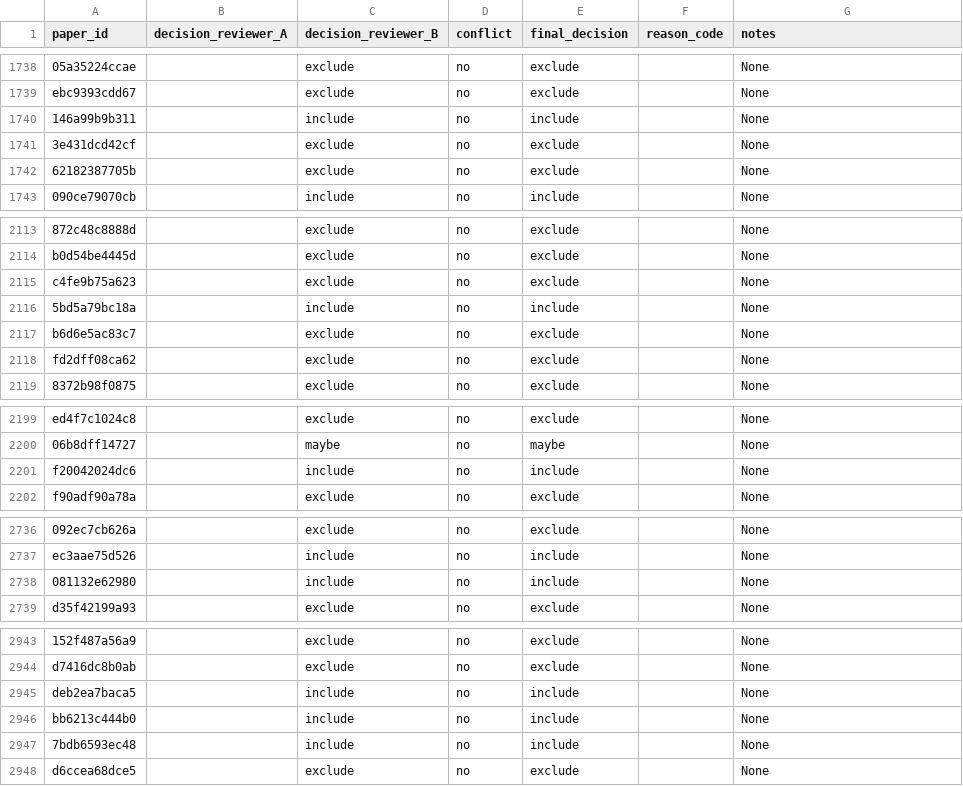
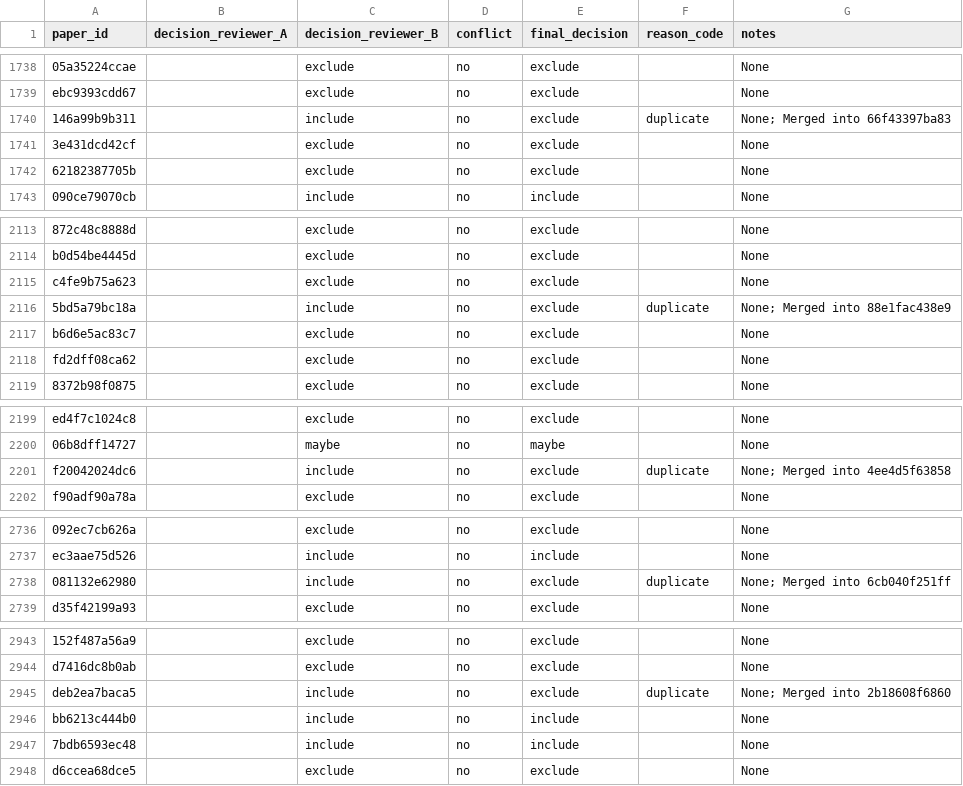
Before and after one commit to vallahrich/quantum-finance-slr, a CSV file: 05_screening/title_abstract_decisions.csv, drawn as a sheet; only a part is shown, gaps mark what is left out; the diff covers the shown part only; the diff names each change by its address in the sheet, - before the commit and + after, or states it on an @@ line.

```diff
--- a/05_screening/title_abstract_decisions.csv
+++ b/05_screening/title_abstract_decisions.csv
-E1740 (final_decision): include
+E1740 (final_decision): exclude
-F1740 (reason_code): (empty)
+F1740 (reason_code): duplicate
-G1740 (notes): None
+G1740 (notes): None; Merged into 66f43397ba83
-E2116 (final_decision): include
+E2116 (final_decision): exclude
-F2116 (reason_code): (empty)
+F2116 (reason_code): duplicate
-G2116 (notes): None
+G2116 (notes): None; Merged into 88e1fac438e9
-E2201 (final_decision): include
+E2201 (final_decision): exclude
-F2201 (reason_code): (empty)
+F2201 (reason_code): duplicate
-G2201 (notes): None
+G2201 (notes): None; Merged into 4ee4d5f63858
-E2738 (final_decision): include
+E2738 (final_decision): exclude
-F2738 (reason_code): (empty)
+F2738 (reason_code): duplicate
-G2738 (notes): None
+G2738 (notes): None; Merged into 6cb040f251ff
-E2945 (final_decision): include
+E2945 (final_decision): exclude
-F2945 (reason_code): (empty)
+F2945 (reason_code): duplicate
-G2945 (notes): None
+G2945 (notes): None; Merged into 2b18608f6860
```
Also changed, not shown: 36 edited cells elsewhere in this file, 05_screening/included_for_coding.csv, 08_full_texts/download_log.csv, 10 other files.
